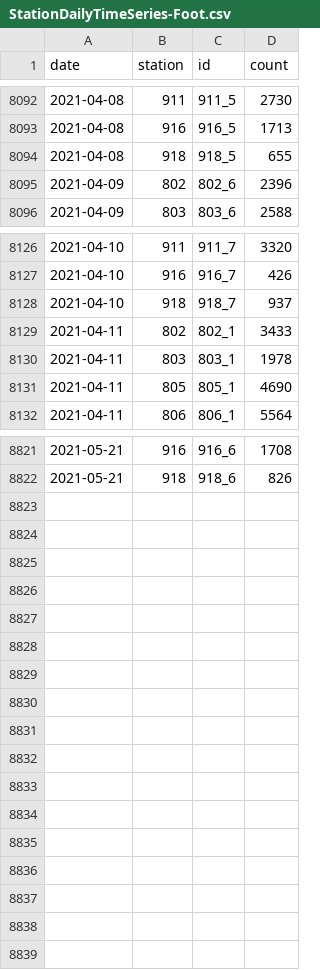
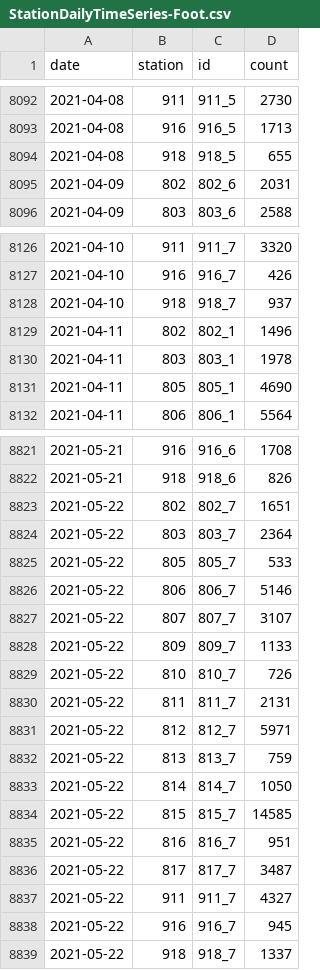
Before and after one commit to jwoLondon/mobv, a CSV file: data/basel/StationDailyTimeSeries-Foot.csv, drawn as a sheet; only a part is shown, gaps mark what is left out; the diff covers the shown part only.

```diff
--- a/data/basel/StationDailyTimeSeries-Foot.csv
+++ b/data/basel/StationDailyTimeSeries-Foot.csv
@@ -8094,3 +8094,3 @@ date,station,id,count
 2021-04-08,918,918_5,655
-2021-04-09,802,802_6,2396
+2021-04-09,802,802_6,2031
 2021-04-09,803,803_6,2588
@@ -8128,3 +8128,3 @@ date,station,id,count
 2021-04-10,918,918_7,937
-2021-04-11,802,802_1,3433
+2021-04-11,802,802_1,1496
 2021-04-11,803,803_1,1978
@@ -8822 +8822,18 @@ date,station,id,count
 2021-05-21,918,918_6,826
+2021-05-22,802,802_7,1651
+2021-05-22,803,803_7,2364
+2021-05-22,805,805_7,533
+2021-05-22,806,806_7,5146
+2021-05-22,807,807_7,3107
+2021-05-22,809,809_7,1133
+2021-05-22,810,810_7,726
+2021-05-22,811,811_7,2131
+2021-05-22,812,812_7,5971
+2021-05-22,813,813_7,759
+2021-05-22,814,814_7,1050
+2021-05-22,815,815_7,14585
+2021-05-22,816,816_7,951
+2021-05-22,817,817_7,3487
+2021-05-22,911,911_7,4327
+2021-05-22,916,916_7,945
+2021-05-22,918,918_7,1337
```
Also changed, not shown: 13 edited cells elsewhere in this file, data/basel/StationDailyTimeSeries-Bicycle.csv.
